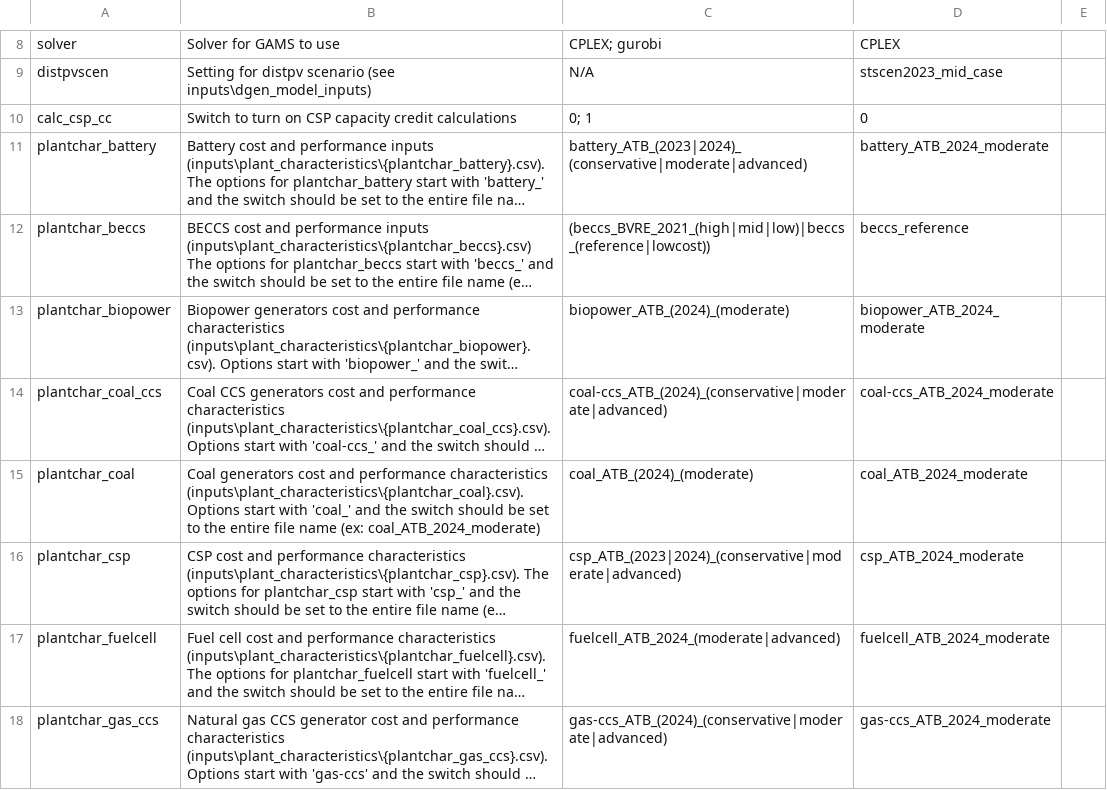
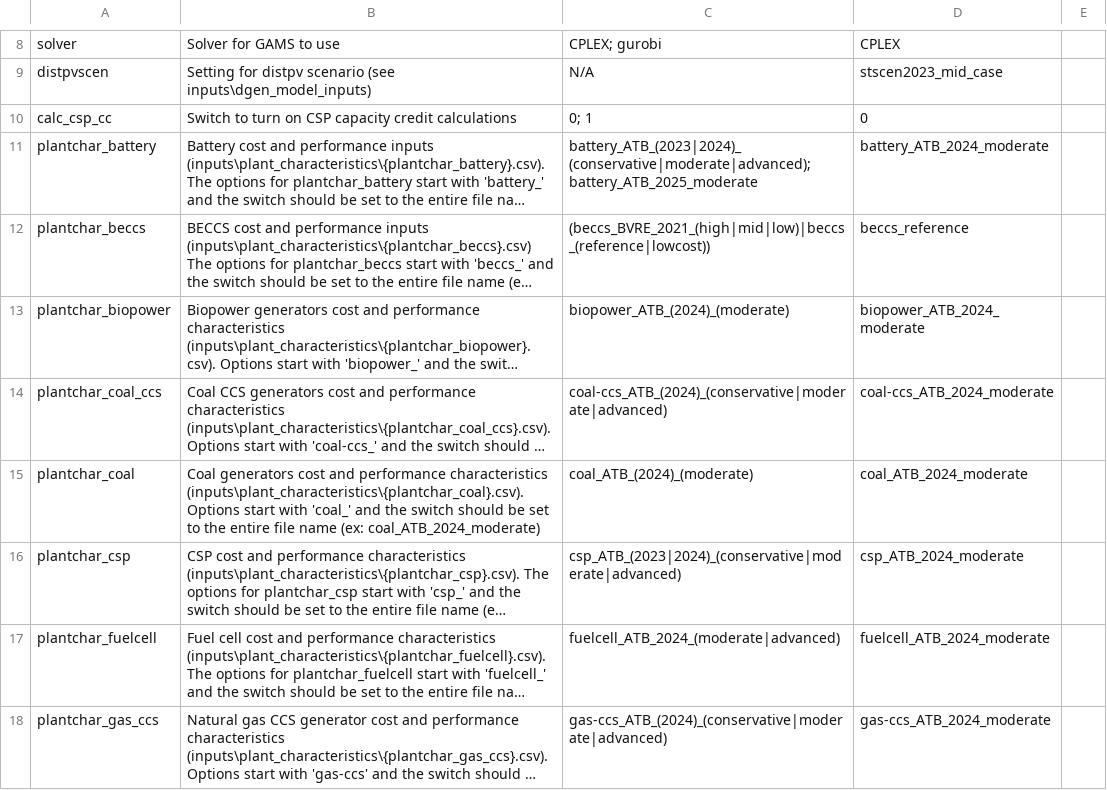
Before and after one commit to ReEDS-Model/ReEDS, a CSV file: cases.csv, drawn as a sheet; only a part is shown, gaps mark what is left out; long unchanged cells end in …; the diff names each change by its address in the sheet, - before the commit and + after, or states it on an @@ line.

```diff
--- a/cases.csv
+++ b/cases.csv
-C11: battery_ATB_(2023|2024)_(conservative|moderate|advanced)
+C11: battery_ATB_(2023|2024)_(conservative|moderate|advanced); battery_ATB_2025_moderate
```
Also changed, not shown: cases_storagederate.csv.
